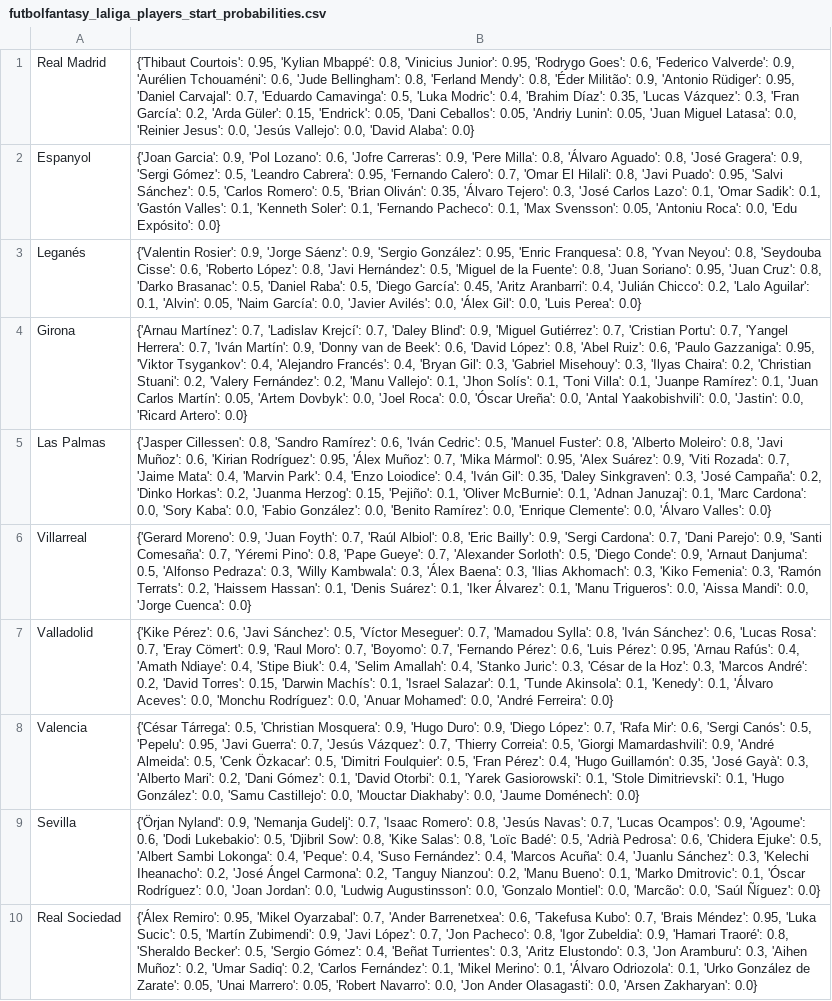
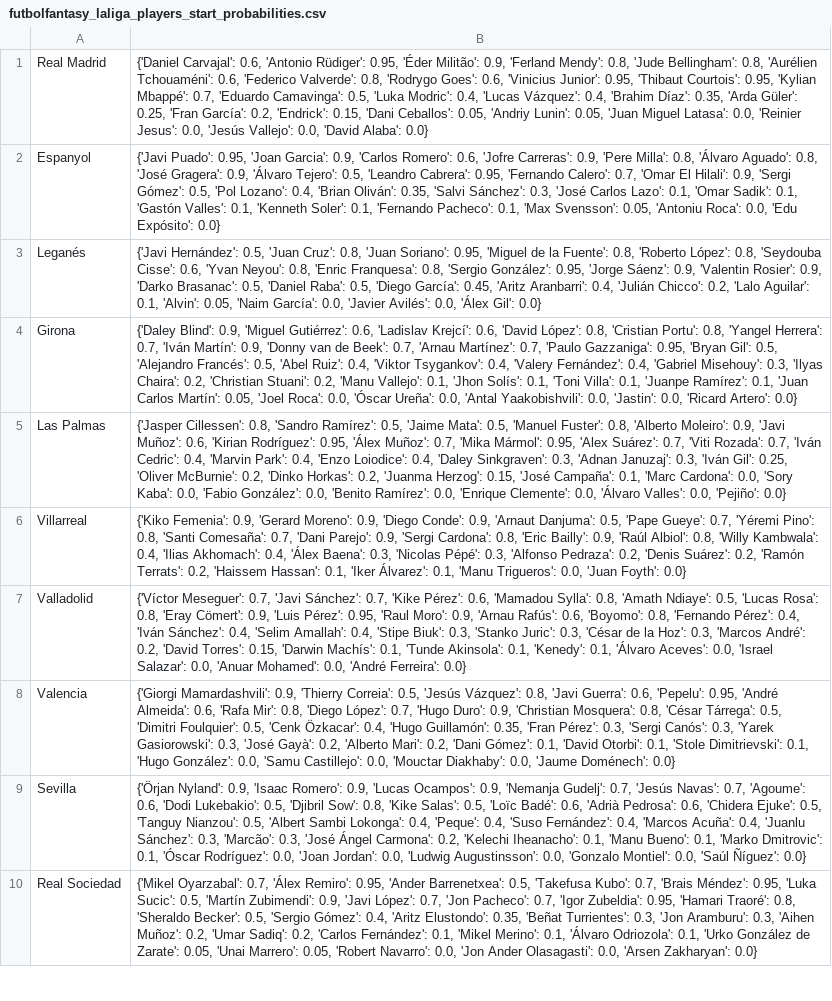
Before and after one commit to pabloroldan98/knapsack-football-formations, a CSV file: csv_files/futbolfantasy_laliga_players_start_probabilities.csv, drawn as a sheet; only a part is shown; the diff covers the shown part only; the diff names each change by its address in the sheet, - before the commit and + after, or states it on an @@ line.

```diff
--- a/csv_files/futbolfantasy_laliga_players_start_probabilities.csv
+++ b/csv_files/futbolfantasy_laliga_players_start_probabilities.csv
-B1: {'Thibaut Courtois': 0.95, 'Kylian Mbappé': 0.8, 'Vinicius Junior': 0.95, 'Rodrygo Goes': 0.6, 'Federico Valverde': 0.9, 'Aurélien Tchouaméni': 0.6, 'Jude Bellingham': 0.8, 'Ferland Mendy': 0.8, 'Éder Militão': 0.9, 'Antonio Rüdiger': 0.95, 'Daniel Carvajal': 0.7, 'Eduardo Camavinga': 0.5, 'Luka Modric': 0.4, 'Brahim Díaz': 0.35, 'Lucas Vázquez': 0.3, 'Fran García': 0.2, 'Arda Güler': 0.15, 'Endrick': 0.05, 'Dani Ceballos':…
+B1: {'Daniel Carvajal': 0.6, 'Antonio Rüdiger': 0.95, 'Éder Militão': 0.9, 'Ferland Mendy': 0.8, 'Jude Bellingham': 0.8, 'Aurélien Tchouaméni': 0.6, 'Federico Valverde': 0.8, 'Rodrygo Goes': 0.6, 'Vinicius Junior': 0.95, 'Thibaut Courtois': 0.95, 'Kylian Mbappé': 0.7, 'Eduardo Camavinga': 0.5, 'Luka Modric': 0.4, 'Lucas Vázquez': 0.4, 'Brahim Díaz': 0.35, 'Arda Güler': 0.25, 'Fran García': 0.2, 'Endrick': 0.15, 'Dani Ceballos':…
-B2: {'Joan Garcia': 0.9, 'Pol Lozano': 0.6, 'Jofre Carreras': 0.9, 'Pere Milla': 0.8, 'Álvaro Aguado': 0.8, 'José Gragera': 0.9, 'Sergi Gómez': 0.5, 'Leandro Cabrera': 0.95, 'Fernando Calero': 0.7, 'Omar El Hilali': 0.8, 'Javi Puado': 0.95, 'Salvi Sánchez': 0.5, 'Carlos Romero': 0.5, 'Brian Oliván': 0.35, 'Álvaro Tejero': 0.3, 'José…
+B2: {'Javi Puado': 0.95, 'Joan Garcia': 0.9, 'Carlos Romero': 0.6, 'Jofre Carreras': 0.9, 'Pere Milla': 0.8, 'Álvaro Aguado': 0.8, 'José Gragera': 0.9, 'Álvaro Tejero': 0.5, 'Leandro Cabrera': 0.95, 'Fernando Calero': 0.7, 'Omar El Hilali': 0.9, 'Sergi Gómez': 0.5, 'Pol Lozano': 0.4, 'Brian Oliván': 0.35, 'Salvi Sánchez': 0.3, 'José…
-B3: {'Valentin Rosier': 0.9, 'Jorge Sáenz': 0.9, 'Sergio González': 0.95, 'Enric Franquesa': 0.8, 'Yvan Neyou': 0.8, 'Seydouba Cisse': 0.6, 'Roberto López': 0.8, 'Javi Hernández': 0.5, 'Miguel de la Fuente': 0.8, 'Juan Soriano': 0.95, 'Juan Cruz': 0.8, 'Darko Brasanac': 0.5, 'Daniel Raba': 0.5, 'Diego García': 0.45, 'Aritz Aranbarri': 0.4, 'Julián Chicco': 0.2, 'Lalo Aguilar': 0.1, 'Alvin': 0.05, 'Naim García': 0.0, 'Javier Avilés': 0.0, 'Álex Gil': 0.0, 'Luis Perea': 0.0}
+B3: {'Javi Hernández': 0.5, 'Juan Cruz': 0.8, 'Juan Soriano': 0.95, 'Miguel de la Fuente': 0.8, 'Roberto López': 0.8, 'Seydouba Cisse': 0.6, 'Yvan Neyou': 0.8, 'Enric Franquesa': 0.8, 'Sergio González': 0.95, 'Jorge Sáenz': 0.9, 'Valentin Rosier': 0.9, 'Darko Brasanac': 0.5, 'Daniel Raba': 0.5, 'Diego García': 0.45, 'Aritz Aranbarri': 0.4, 'Julián Chicco': 0.2, 'Lalo Aguilar': 0.1, 'Alvin': 0.05, 'Naim García': 0.0, 'Javier Avilés': 0.0, 'Álex Gil': 0.0}
-B4: {'Arnau Martínez': 0.7, 'Ladislav Krejcí': 0.7, 'Daley Blind': 0.9, 'Miguel Gutiérrez': 0.7, 'Cristian Portu': 0.7, 'Yangel Herrera': 0.7, 'Iván Martín': 0.9, 'Donny van de Beek': 0.6, 'David López': 0.8, 'Abel Ruiz': 0.6, 'Paulo Gazzaniga': 0.95, 'Viktor Tsygankov': 0.4, 'Alejandro Francés': 0.4, 'Bryan Gil': 0.3, 'Gabriel Misehouy': 0.3, 'Ilyas Chaira': 0.2, 'Christian Stuani': 0.2, 'Valery Fernández': 0.2, 'Manu Vallejo': 0.1, 'Jhon Solís': 0.1, 'Toni Villa': 0.1, 'Juanpe Ramírez': 0.1, 'Juan Carlos Martín': 0.05, 'Artem Dovbyk': 0.0, 'Joel Roca':…
+B4: {'Daley Blind': 0.9, 'Miguel Gutiérrez': 0.6, 'Ladislav Krejcí': 0.6, 'David López': 0.8, 'Cristian Portu': 0.8, 'Yangel Herrera': 0.7, 'Iván Martín': 0.9, 'Donny van de Beek': 0.7, 'Arnau Martínez': 0.7, 'Paulo Gazzaniga': 0.95, 'Bryan Gil': 0.5, 'Alejandro Francés': 0.5, 'Abel Ruiz': 0.4, 'Viktor Tsygankov': 0.4, 'Valery Fernández': 0.4, 'Gabriel Misehouy': 0.3, 'Ilyas Chaira': 0.2, 'Christian Stuani': 0.2, 'Manu Vallejo': 0.1, 'Jhon Solís': 0.1, 'Toni Villa': 0.1, 'Juanpe Ramírez': 0.1, 'Juan Carlos Martín': 0.05, 'Joel Roca':…
-B5: …'Sandro Ramírez': 0.6, 'Iván Cedric': 0.5, 'Manuel Fuster': 0.8, 'Alberto Moleiro': 0.8, 'Javi Muñoz': 0.6, 'Kirian Rodríguez': 0.95, 'Álex Muñoz': 0.7, 'Mika Mármol': 0.95, 'Alex Suárez': 0.9, 'Viti Rozada': 0.7, 'Jaime Mata': 0.4, 'Marvin Park': 0.4, 'Enzo Loiodice': 0.4, 'Iván Gil': 0.35, 'Daley Sinkgraven': 0.3, 'José Campaña': 0.2, 'Dinko Horkas': 0.2, 'Juanma Herzog': 0.15, 'Pejiño': 0.1, 'Oliver McBurnie': 0.1, 'Adnan Januzaj': 0.1, 'Marc Cardona': 0.0, 'Sory Kaba': 0.0, 'Fabio González': 0.0, 'Benito Ramírez': 0.0, 'Enrique Clemente': 0.0, 'Álvaro Valles': 0.0}
+B5: …'Sandro Ramírez': 0.5, 'Jaime Mata': 0.5, 'Manuel Fuster': 0.8, 'Alberto Moleiro': 0.9, 'Javi Muñoz': 0.6, 'Kirian Rodríguez': 0.95, 'Álex Muñoz': 0.7, 'Mika Mármol': 0.95, 'Alex Suárez': 0.7, 'Viti Rozada': 0.7, 'Iván Cedric': 0.4, 'Marvin Park': 0.4, 'Enzo Loiodice': 0.4, 'Daley Sinkgraven': 0.3, 'Adnan Januzaj': 0.3, 'Iván Gil': 0.25, 'Oliver McBurnie': 0.2, 'Dinko Horkas': 0.2, 'Juanma Herzog': 0.15, 'José Campaña': 0.1, 'Marc Cardona': 0.0, 'Sory Kaba': 0.0, 'Fabio González': 0.0, 'Benito Ramírez': 0.0, 'Enrique Clemente': 0.0, 'Álvaro Valles': 0.0, 'Pejiño': 0.0}
-B6: {'Gerard Moreno': 0.9, 'Juan Foyth': 0.7, 'Raúl Albiol': 0.8, 'Eric Bailly': 0.9, 'Sergi Cardona': 0.7, 'Dani Parejo': 0.9, 'Santi Comesaña': 0.7, 'Yéremi Pino': 0.8, 'Pape Gueye': 0.7, 'Alexander Sorloth': 0.5, 'Diego Conde': 0.9, 'Arnaut Danjuma': 0.5, 'Alfonso Pedraza': 0.3, 'Willy Kambwala': 0.3, 'Álex Baena': 0.3, 'Ilias Akhomach': 0.3, 'Kiko Femenia': 0.3, 'Ramón Terrats': 0.2, 'Haissem Hassan': 0.1, 'Denis Suárez': 0.1, 'Iker Álvarez': 0.1, 'Manu Trigueros': 0.0, 'Aissa Mandi': 0.0, 'Jorge Cuenca': 0.0}
+B6: {'Kiko Femenia': 0.9, 'Gerard Moreno': 0.9, 'Diego Conde': 0.9, 'Arnaut Danjuma': 0.5, 'Pape Gueye': 0.7, 'Yéremi Pino': 0.8, 'Santi Comesaña': 0.7, 'Dani Parejo': 0.9, 'Sergi Cardona': 0.8, 'Eric Bailly': 0.9, 'Raúl Albiol': 0.8, 'Willy Kambwala': 0.4, 'Ilias Akhomach': 0.4, 'Álex Baena': 0.3, 'Nicolas Pépé': 0.3, 'Alfonso Pedraza': 0.2, 'Denis Suárez': 0.2, 'Ramón Terrats': 0.2, 'Haissem Hassan': 0.1, 'Iker Álvarez': 0.1, 'Manu Trigueros': 0.0, 'Juan Foyth': 0.0}
-B7: {'Kike Pérez': 0.6, 'Javi Sánchez': 0.5, 'Víctor Meseguer': 0.7, 'Mamadou Sylla': 0.8, 'Iván Sánchez': 0.6, 'Lucas Rosa': 0.7, 'Eray Cömert': 0.9, 'Raul Moro': 0.7, 'Boyomo': 0.7, 'Fernando Pérez': 0.6, 'Luis Pérez': 0.95, 'Arnau Rafús': 0.4, 'Amath Ndiaye': 0.4, 'Stipe Biuk': 0.4, 'Selim Amallah': 0.4, 'Stanko Juric': 0.3, 'César de la Hoz': 0.3, 'Marcos André': 0.2, 'David Torres': 0.15, 'Darwin Machís': 0.1, 'Israel Salazar': 0.1, 'Tunde Akinsola': 0.1, 'Kenedy': 0.1, 'Álvaro Aceves': 0.0, 'Monchu Rodríguez': 0.0, 'Anuar…
+B7: {'Víctor Meseguer': 0.7, 'Javi Sánchez': 0.7, 'Kike Pérez': 0.6, 'Mamadou Sylla': 0.8, 'Amath Ndiaye': 0.5, 'Lucas Rosa': 0.8, 'Eray Cömert': 0.9, 'Luis Pérez': 0.95, 'Raul Moro': 0.9, 'Arnau Rafús': 0.6, 'Boyomo': 0.8, 'Fernando Pérez': 0.4, 'Iván Sánchez': 0.4, 'Selim Amallah': 0.4, 'Stipe Biuk': 0.3, 'Stanko Juric': 0.3, 'César de la Hoz': 0.3, 'Marcos André': 0.2, 'David Torres': 0.15, 'Darwin Machís': 0.1, 'Tunde Akinsola': 0.1, 'Kenedy': 0.1, 'Álvaro Aceves': 0.0, 'Israel Salazar': 0.0, 'Anuar…
-B8: {'César Tárrega': 0.5, 'Christian Mosquera': 0.9, 'Hugo Duro': 0.9, 'Diego López': 0.7, 'Rafa Mir': 0.6, 'Sergi Canós': 0.5, 'Pepelu': 0.95, 'Javi Guerra': 0.7, 'Jesús Vázquez': 0.7, 'Thierry Correia': 0.5, 'Giorgi Mamardashvili': 0.9, 'André Almeida': 0.5, 'Cenk Özkacar': 0.5, 'Dimitri Foulquier': 0.5, 'Fran Pérez': 0.4, 'Hugo Guillamón': 0.35, 'José Gayà': 0.3, 'Alberto Mari': 0.2, 'Dani Gómez': 0.1, 'David Otorbi': 0.1, 'Yarek Gasiorowski': 0.1, 'Stole…
+B8: {'Giorgi Mamardashvili': 0.9, 'Thierry Correia': 0.5, 'Jesús Vázquez': 0.8, 'Javi Guerra': 0.6, 'Pepelu': 0.95, 'André Almeida': 0.6, 'Rafa Mir': 0.8, 'Diego López': 0.7, 'Hugo Duro': 0.9, 'Christian Mosquera': 0.8, 'César Tárrega': 0.5, 'Dimitri Foulquier': 0.5, 'Cenk Özkacar': 0.4, 'Hugo Guillamón': 0.35, 'Fran Pérez': 0.3, 'Sergi Canós': 0.3, 'Yarek Gasiorowski': 0.3, 'José Gayà': 0.2, 'Alberto Mari': 0.2, 'Dani Gómez': 0.1, 'David Otorbi': 0.1, 'Stole…
-B9: …Nyland': 0.9, 'Nemanja Gudelj': 0.7, 'Isaac Romero': 0.8, 'Jesús Navas': 0.7, 'Lucas Ocampos': 0.9, 'Agoume': 0.6, 'Dodi Lukebakio': 0.5, 'Djibril Sow': 0.8, 'Kike Salas': 0.8, 'Loïc Badé': 0.5, 'Adrià Pedrosa': 0.6, 'Chidera Ejuke': 0.5, 'Albert Sambi Lokonga': 0.4, 'Peque': 0.4, 'Suso Fernández': 0.4, 'Marcos Acuña': 0.4, 'Juanlu Sánchez': 0.3, 'Kelechi Iheanacho': 0.2, 'José Ángel Carmona': 0.2, 'Tanguy Nianzou': 0.2, 'Manu Bueno': 0.1, 'Marko Dmitrovic': 0.1, 'Óscar Rodríguez': 0.0, 'Joan Jordan': 0.0, 'Ludwig Augustinsson': 0.0, 'Gonzalo Montiel': 0.0, 'Marcão': 0.0, 'Saúl…
+B9: …Nyland': 0.9, 'Isaac Romero': 0.9, 'Lucas Ocampos': 0.9, 'Nemanja Gudelj': 0.7, 'Jesús Navas': 0.7, 'Agoume': 0.6, 'Dodi Lukebakio': 0.5, 'Djibril Sow': 0.8, 'Kike Salas': 0.5, 'Loïc Badé': 0.6, 'Adrià Pedrosa': 0.6, 'Chidera Ejuke': 0.5, 'Tanguy Nianzou': 0.5, 'Albert Sambi Lokonga': 0.4, 'Peque': 0.4, 'Suso Fernández': 0.4, 'Marcos Acuña': 0.4, 'Juanlu Sánchez': 0.3, 'Marcão': 0.3, 'José Ángel Carmona': 0.2, 'Kelechi Iheanacho': 0.1, 'Manu Bueno': 0.1, 'Marko Dmitrovic': 0.1, 'Óscar Rodríguez': 0.0, 'Joan Jordan': 0.0, 'Ludwig Augustinsson': 0.0, 'Gonzalo Montiel': 0.0, 'Saúl…
-B10: {'Álex Remiro': 0.95, 'Mikel Oyarzabal': 0.7, 'Ander Barrenetxea': 0.6, 'Takefusa Kubo': 0.7, 'Brais Méndez': 0.95, 'Luka Sucic': 0.5, 'Martín Zubimendi': 0.9, 'Javi López': 0.7, 'Jon Pacheco': 0.8, 'Igor Zubeldia': 0.9, 'Hamari Traoré': 0.8, 'Sheraldo Becker': 0.5, 'Sergio Gómez': 0.4, 'Beñat Turrientes': 0.3, 'Aritz Elustondo': 0.3, 'Jon…
+B10: {'Mikel Oyarzabal': 0.7, 'Álex Remiro': 0.95, 'Ander Barrenetxea': 0.5, 'Takefusa Kubo': 0.7, 'Brais Méndez': 0.95, 'Luka Sucic': 0.5, 'Martín Zubimendi': 0.9, 'Javi López': 0.7, 'Jon Pacheco': 0.7, 'Igor Zubeldia': 0.95, 'Hamari Traoré': 0.8, 'Sheraldo Becker': 0.5, 'Sergio Gómez': 0.4, 'Aritz Elustondo': 0.35, 'Beñat Turrientes': 0.3, 'Jon…
```
Also changed, not shown: 10 edited cells elsewhere in this file, csv_files/futbolfantasy_laliga_players_forms.csv, csv_files/futbolfantasy_laliga_players_positions.csv, 15 other files.
